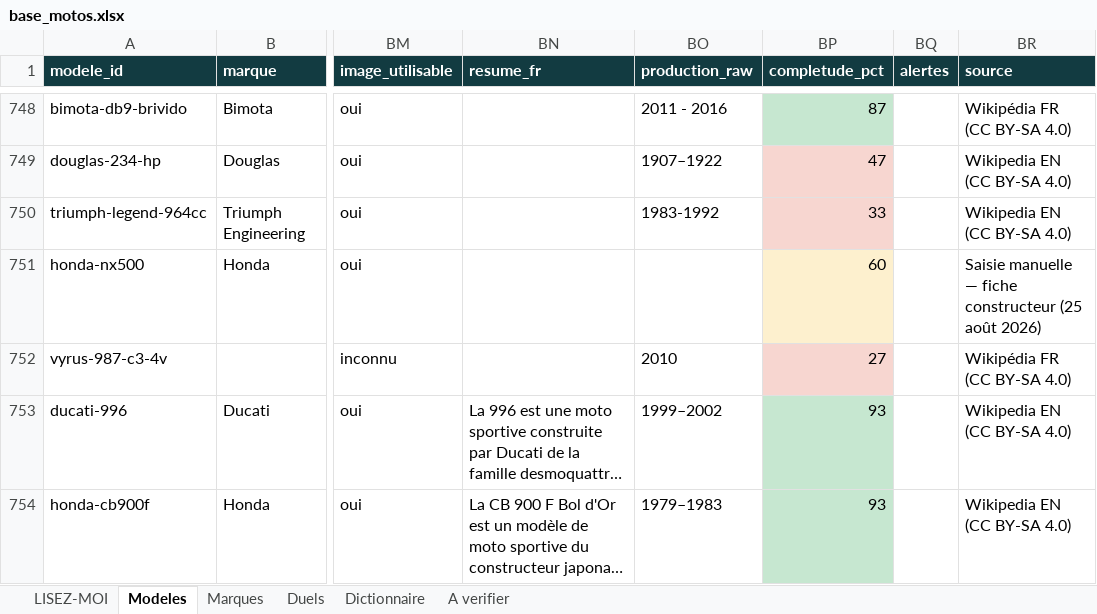
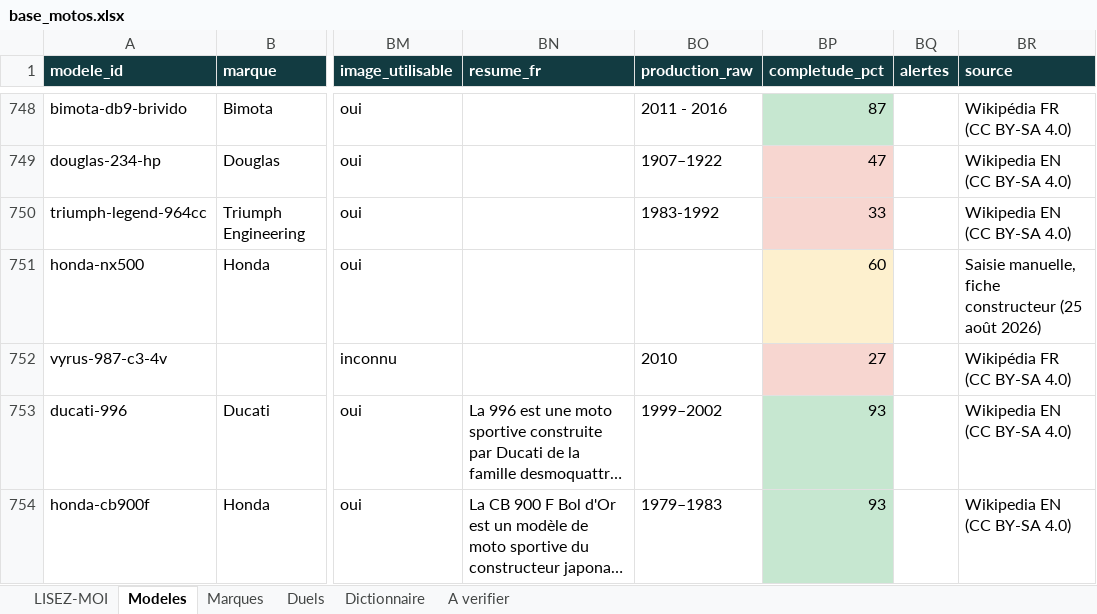
Before and after one commit to jutilisegithupourunprojet/Cylindree-moto.com, an Excel workbook: data/out/base_motos.xlsx, sheet Modeles, drawn as a sheet; only a part is shown, gaps mark what is left out; long unchanged cells end in …; values as stored, in another font and other column widths than the file's, no borders; the diff covers the shown part only; the diff names each change by its address in the sheet, - before the commit and + after, or states it on an @@ line.

```diff
--- a/data/out/base_motos.xlsx (sheet Modeles)
+++ b/data/out/base_motos.xlsx (sheet Modeles)
-BR751 (source): Saisie manuelle — fiche constructeur…
+BR751 (source): Saisie manuelle, fiche constructeur…
```
Also changed, not shown: 19 edited cells elsewhere in this sheet, 8 other files.
